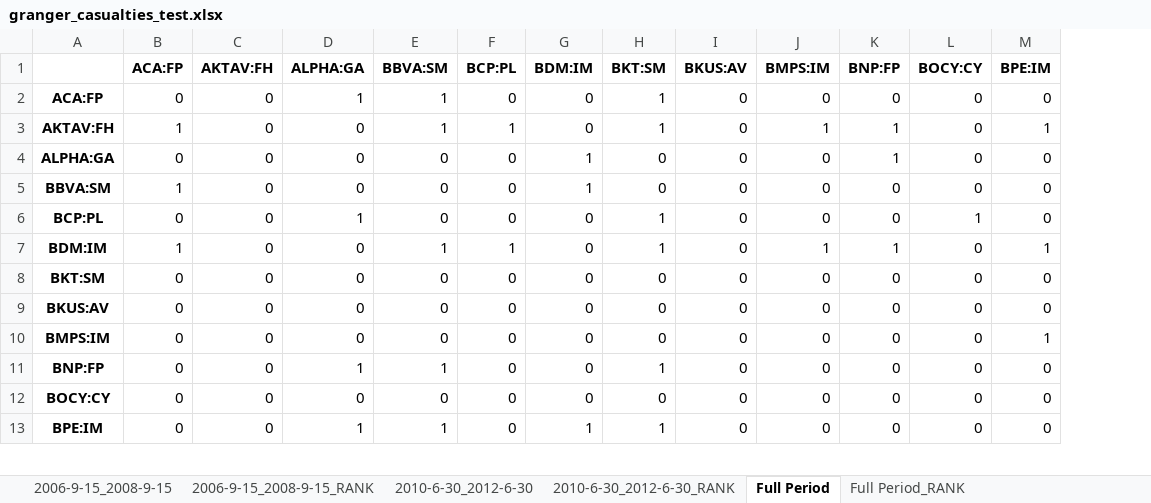
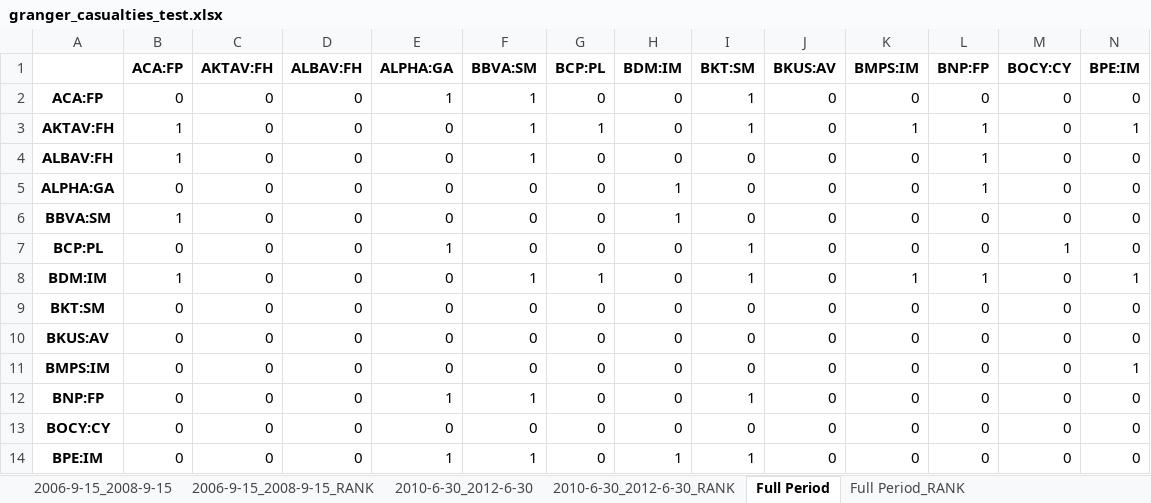
Before and after one commit to LeoCo/systemic_risk_measures, an Excel workbook: Output/granger_casualties_test.xlsx, sheet Full Period, drawn as a sheet; only a part is shown; values as stored, in another font and other column widths than the file's, no borders; addresses are those after the commit; rows hold the shown columns only; the diff names each change by its address in the sheet, - before the commit and + after, or states it on an @@ line.

```diff
--- a/Output/granger_casualties_test.xlsx (sheet Full Period)
+++ b/Output/granger_casualties_test.xlsx (sheet Full Period)
+column D (ALBAV:FH), rows 2-3: 0 | 0; rows 5-14: all 0
+row 4: ALBAV:FH | 1 | 0 | 0 | 0 | 1 | 0 | 0 | 0 | 0 | 0 | 1 | 0 | 0
```
Also changed, not shown: sheet 2006-9-15_2008-9-15, sheet 2010-6-30_2012-6-30, sheet 2006-9-15_2008-9-15_RANK, sheet 2010-6-30_2012-6-30_RANK, sheet Full Period_RANK, 4 other files.
